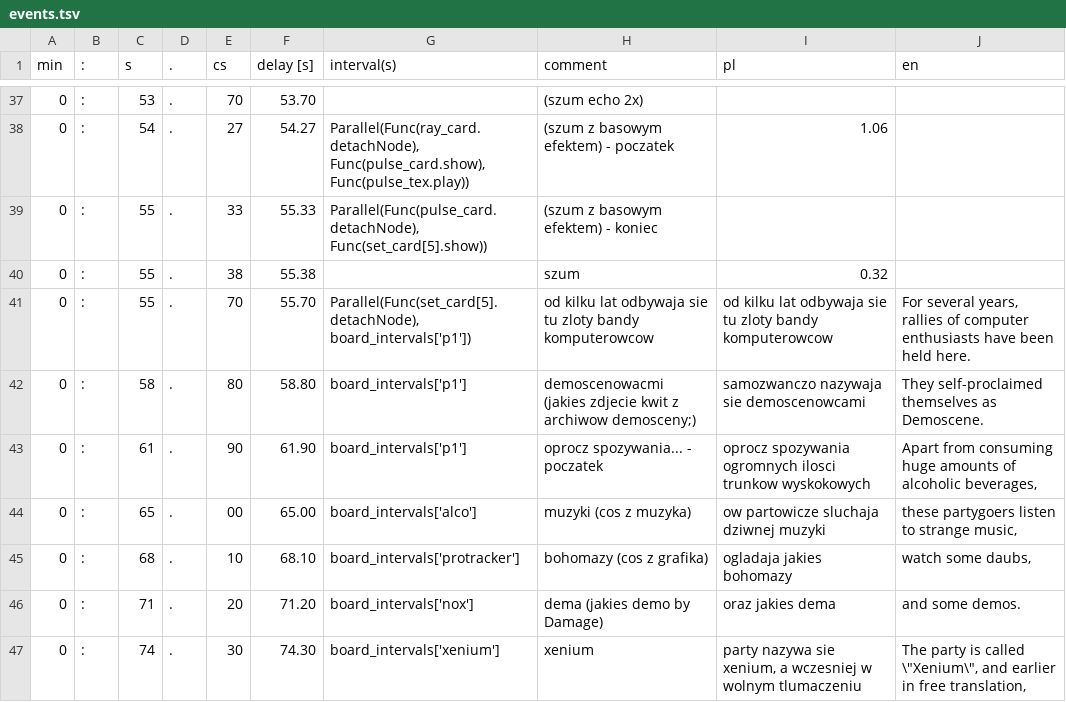
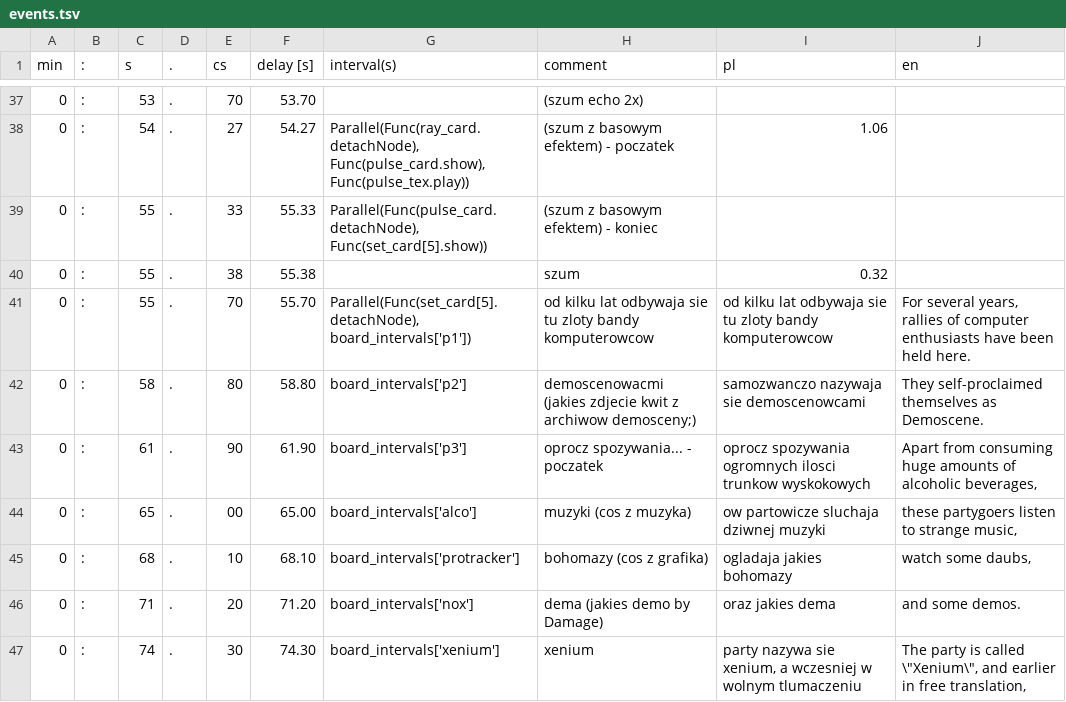
Before and after one commit to miklesz/PointCloud, a TSV file: models/events.tsv, drawn as a sheet; only a part is shown, gaps mark what is left out.

```diff
--- a/models/events.tsv
+++ b/models/events.tsv
@@ -41,4 +41,4 @@ min	:	s	.	cs	delay [s]	interval(s)	comment	pl	en
 0	:	55	.	70	55.70	Parallel(Func(set_card[5].detachNode), board_intervals['p1'])	od kilku lat odbywaja sie tu zloty bandy komputerowcow	od kilku lat odbywaja sie tu zloty bandy komputerowcow	For several years, rallies of computer enthusiasts have been held here.
-0	:	58	.	80	58.80	board_intervals['p1']	demoscenowacmi (jakies zdjecie kwit z archiwow demosceny;)	samozwanczo nazywaja sie demoscenowcami	They self-proclaimed themselves as Demoscene.
-0	:	61	.	90	61.90	board_intervals['p1']	oprocz spozywania... - poczatek	oprocz spozywania ogromnych ilosci trunkow wyskokowych	Apart from consuming huge amounts of alcoholic beverages,
+0	:	58	.	80	58.80	board_intervals['p2']	demoscenowacmi (jakies zdjecie kwit z archiwow demosceny;)	samozwanczo nazywaja sie demoscenowcami	They self-proclaimed themselves as Demoscene.
+0	:	61	.	90	61.90	board_intervals['p3']	oprocz spozywania... - poczatek	oprocz spozywania ogromnych ilosci trunkow wyskokowych	Apart from consuming huge amounts of alcoholic beverages,
 0	:	65	.	00	65.00	board_intervals['alco']	muzyki (cos z muzyka)	ow partowicze sluchaja dziwnej muzyki	these partygoers listen to strange music,
```
Also changed, not shown: 12 other files.
